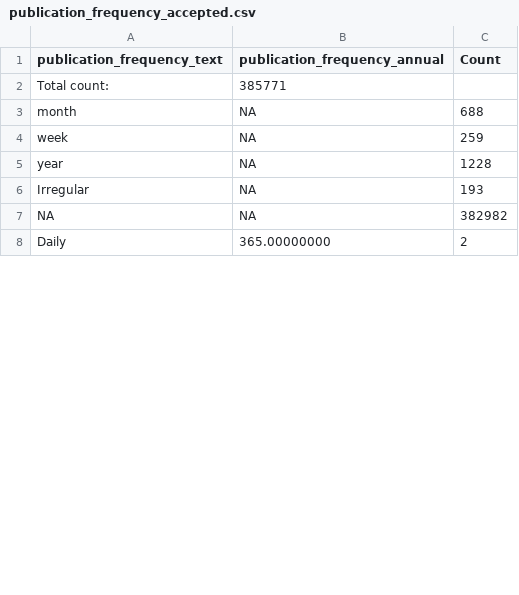
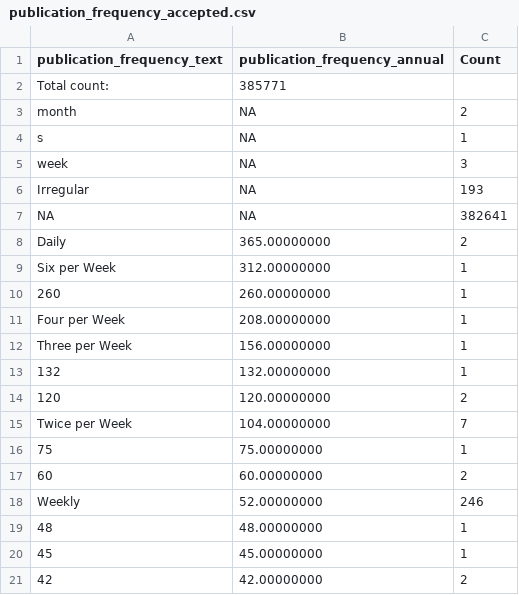
Before and after one commit to COMHIS/kungliga, a CSV file: output.tables/publication_frequency_accepted.csv, drawn as a sheet; only a part is shown; the diff covers the shown part only.

```diff
--- a/output.tables/publication_frequency_accepted.csv
+++ b/output.tables/publication_frequency_accepted.csv
@@ -2,7 +2,20 @@ publication_frequency_text	publication_frequency_annual	Count
 Total count: 	385771	
-month	NA	   688
-week	NA	   259
-year	NA	  1228
+month	NA	     2
+s	NA	     1
+week	NA	     3
 Irregular	NA	   193
-NA	NA	382982
+NA	NA	382641
 Daily	365.00000000	     2
+Six per Week	312.00000000	     1
+260	260.00000000	     1
+Four per Week	208.00000000	     1
+Three per Week	156.00000000	     1
+132	132.00000000	     1
+120	120.00000000	     2
+Twice per Week	104.00000000	     7
+75	 75.00000000	     1
+60	 60.00000000	     2
+Weekly	 52.00000000	   246
+48	 48.00000000	     1
+45	 45.00000000	     1
+42	 42.00000000	     2
```
Also changed, not shown: 40 added rows and 19 edited cells elsewhere in this file, output.tables/publication_frequency_annual_accepted.csv, output.tables/publication_frequency_conversion.csv, 7 other files.
